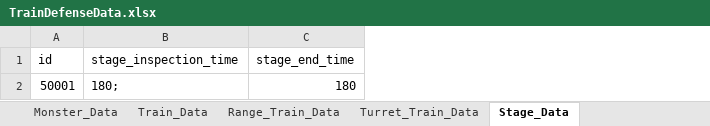
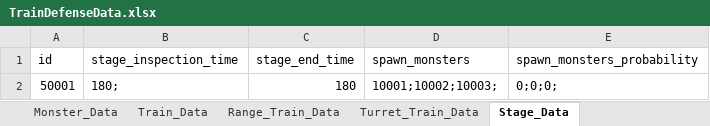
Before and after one commit to cumic06/TrainDefense, an Excel workbook: Assets/02_Resources/Data/TrainDefenseData.xlsx, sheet Stage_Data, drawn as a sheet; values as stored, in another font and other column widths than the file's, no borders; the diff names each change by its address in the sheet, - before the commit and + after, or states it on an @@ line.

```diff
--- a/Assets/02_Resources/Data/TrainDefenseData.xlsx (sheet Stage_Data)
+++ b/Assets/02_Resources/Data/TrainDefenseData.xlsx (sheet Stage_Data)
+column D (spawn_monsters), row 2: 10001;10002;10003;
+column E (spawn_monsters_probability), row 2: 0;0;0;
```
Also changed, not shown: 7 other files.
